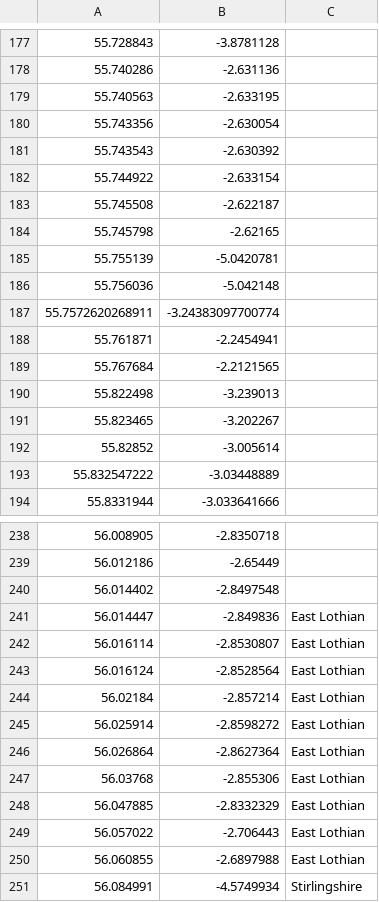
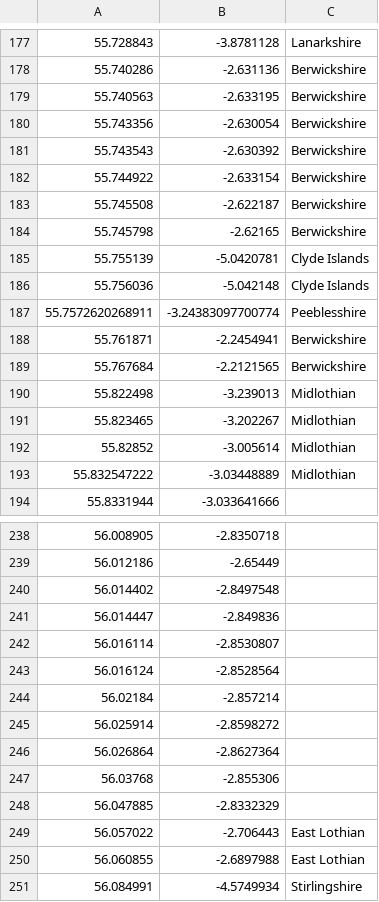
Before and after one commit to DToL-Plant-Working-Group/collections, a TSV file: data/lat_lon_county.tsv, drawn as a sheet; only a part is shown, gaps mark what is left out; the diff covers the shown part only.

```diff
--- a/data/lat_lon_county.tsv
+++ b/data/lat_lon_county.tsv
@@ -177,18 +177,18 @@
-55.728843	-3.8781128	
-55.740286	-2.631136	
-55.740563	-2.633195	
-55.743356	-2.630054	
-55.743543	-2.630392	
-55.744922	-2.633154	
-55.745508	-2.622187	
-55.745798	-2.62165	
-55.755139	-5.0420781	
-55.756036	-5.042148	
-55.7572620268911	-3.24383097700774	
-55.761871	-2.2454941	
-55.767684	-2.2121565	
-55.822498	-3.239013	
-55.823465	-3.202267	
-55.82852	-3.005614	
-55.832547222	-3.03448889	
+55.728843	-3.8781128	Lanarkshire
+55.740286	-2.631136	Berwickshire
+55.740563	-2.633195	Berwickshire
+55.743356	-2.630054	Berwickshire
+55.743543	-2.630392	Berwickshire
+55.744922	-2.633154	Berwickshire
+55.745508	-2.622187	Berwickshire
+55.745798	-2.62165	Berwickshire
+55.755139	-5.0420781	Clyde Islands
+55.756036	-5.042148	Clyde Islands
+55.7572620268911	-3.24383097700774	Peeblesshire
+55.761871	-2.2454941	Berwickshire
+55.767684	-2.2121565	Berwickshire
+55.822498	-3.239013	Midlothian
+55.823465	-3.202267	Midlothian
+55.82852	-3.005614	Midlothian
+55.832547222	-3.03448889	Midlothian
 55.8331944	-3.033641666	
@@ -240,10 +240,10 @@
 56.014402	-2.8497548	
-56.014447	-2.849836	East Lothian
-56.016114	-2.8530807	East Lothian
-56.016124	-2.8528564	East Lothian
-56.02184	-2.857214	East Lothian
-56.025914	-2.8598272	East Lothian
-56.026864	-2.8627364	East Lothian
-56.03768	-2.855306	East Lothian
-56.047885	-2.8332329	East Lothian
+56.014447	-2.849836	
+56.016114	-2.8530807	
+56.016124	-2.8528564	
+56.02184	-2.857214	
+56.025914	-2.8598272	
+56.026864	-2.8627364	
+56.03768	-2.855306	
+56.047885	-2.8332329	
 56.057022	-2.706443	East Lothian
```
Also changed, not shown: 56 edited cells elsewhere in this file, data/COPO_parsed_DToL_plant_collections.csv, 1 other file.
